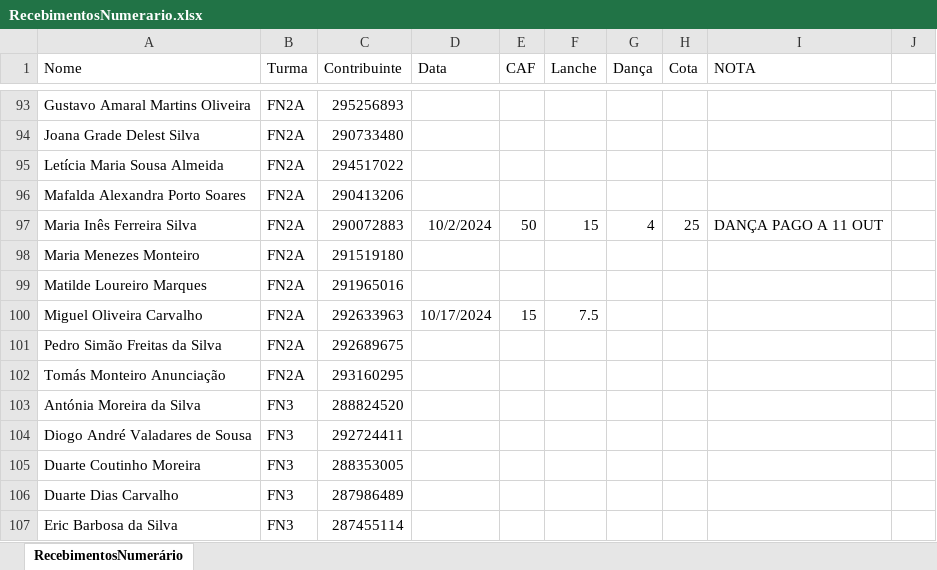
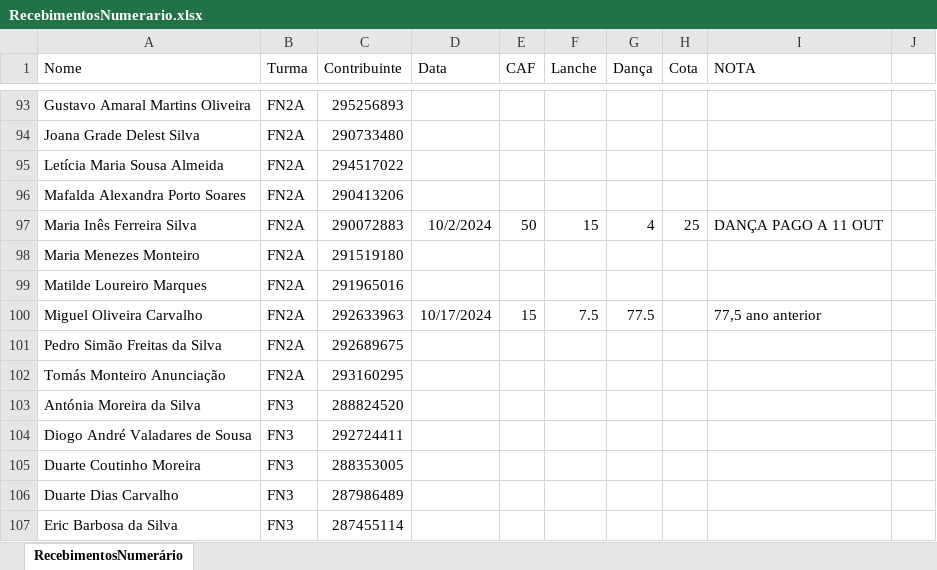
Before and after one commit to Boliveira2/School, an Excel workbook: GestorReceitas/outubro/RecebimentosNumerario.xlsx, sheet RecebimentosNumerário, drawn as a sheet; only a part is shown, gaps mark what is left out; values as stored, in another font and other column widths than the file's, no borders; the diff names each change by its address in the sheet, - before the commit and + after, or states it on an @@ line.

```diff
--- a/GestorReceitas/outubro/RecebimentosNumerario.xlsx (sheet RecebimentosNumerário)
+++ b/GestorReceitas/outubro/RecebimentosNumerario.xlsx (sheet RecebimentosNumerário)
-G100 (Dança): (empty)
+G100 (Dança): 77.5
-I100 (NOTA): (empty)
+I100 (NOTA): 77,5 ano anterior
```
Also changed, not shown: 4 other files.
